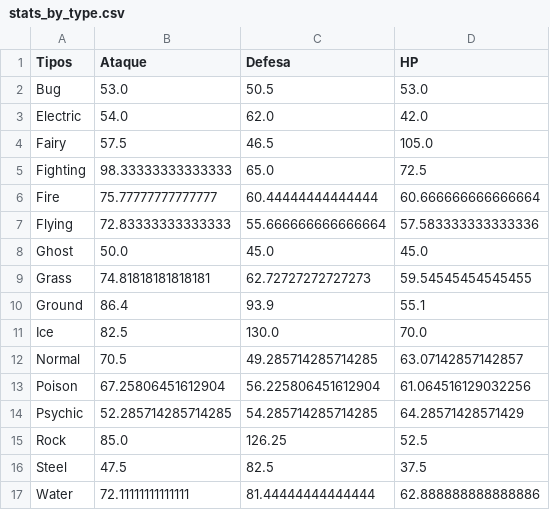
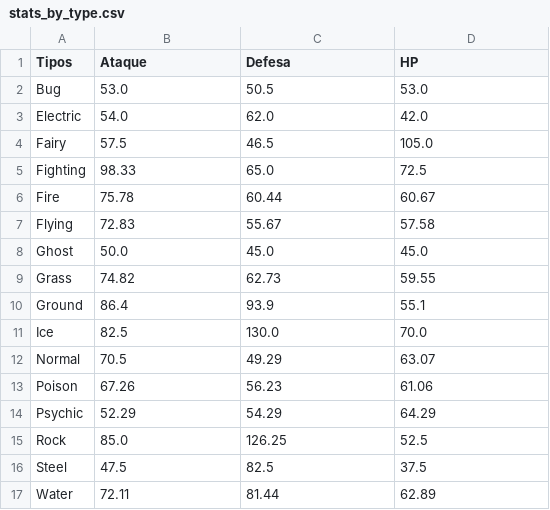
Before and after one commit to jonathanaas/poke-data-analysis, a CSV file: reports/stats_by_type.csv, drawn as a sheet.

Commit message:
Uploading new report

```diff
--- a/reports/stats_by_type.csv
+++ b/reports/stats_by_type.csv
@@ -4,14 +4,14 @@ Electric,54.0,62.0,42.0
 Fairy,57.5,46.5,105.0
-Fighting,98.33333333333333,65.0,72.5
-Fire,75.77777777777777,60.44444444444444,60.666666666666664
-Flying,72.83333333333333,55.666666666666664,57.583333333333336
+Fighting,98.33,65.0,72.5
+Fire,75.78,60.44,60.67
+Flying,72.83,55.67,57.58
 Ghost,50.0,45.0,45.0
-Grass,74.81818181818181,62.72727272727273,59.54545454545455
+Grass,74.82,62.73,59.55
 Ground,86.4,93.9,55.1
 Ice,82.5,130.0,70.0
-Normal,70.5,49.285714285714285,63.07142857142857
-Poison,67.25806451612904,56.225806451612904,61.064516129032256
-Psychic,52.285714285714285,54.285714285714285,64.28571428571429
+Normal,70.5,49.29,63.07
+Poison,67.26,56.23,61.06
+Psychic,52.29,54.29,64.29
 Rock,85.0,126.25,52.5
 Steel,47.5,82.5,37.5
-Water,72.11111111111111,81.44444444444444,62.888888888888886
+Water,72.11,81.44,62.89
```
